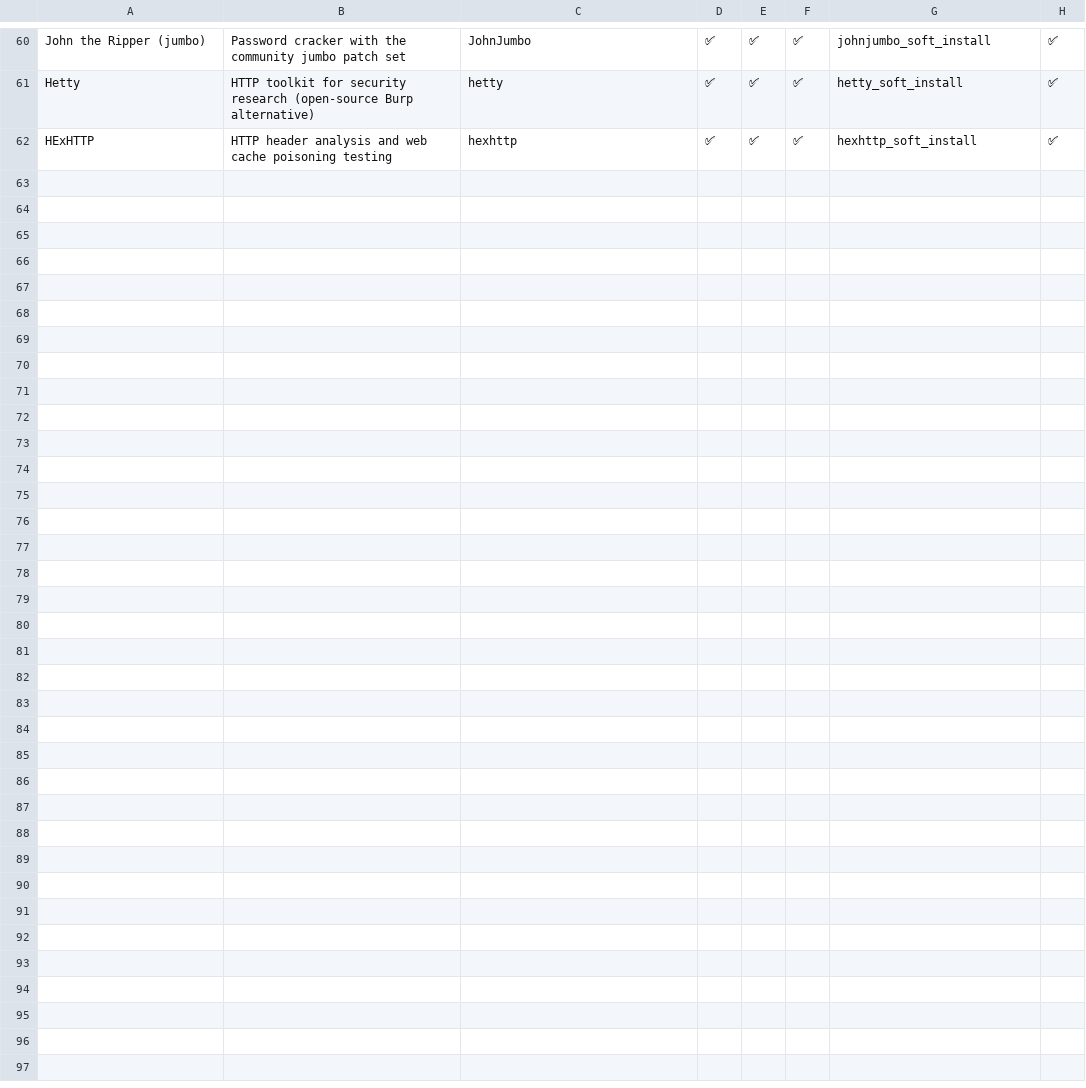
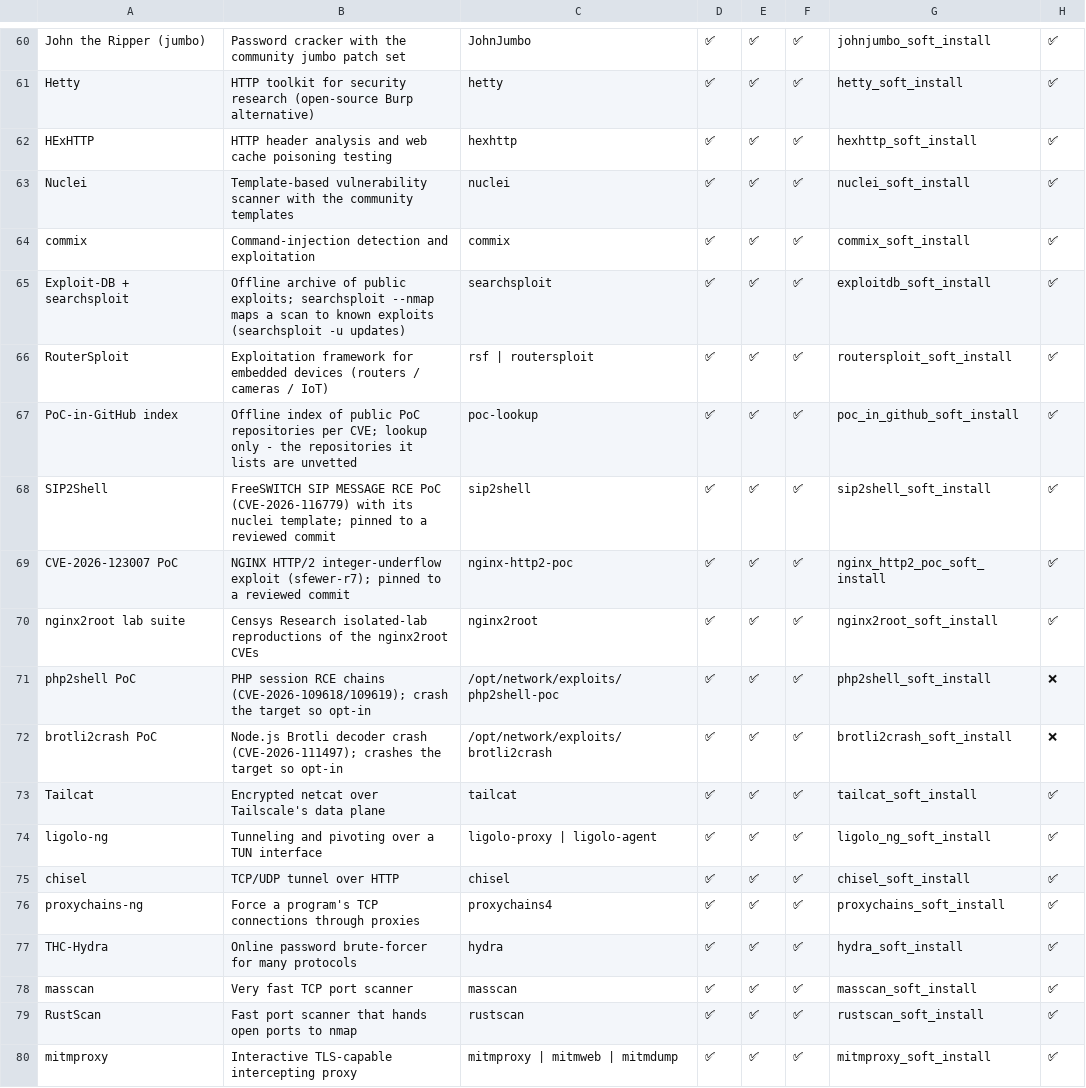
Before and after one commit to PentHertz/rfswift-doc-v2, a CSV file: content/docs/guide/tools_for_network.csv, drawn as a sheet; only a part is shown, gaps mark what is left out.

```diff
--- a/content/docs/guide/tools_for_network.csv
+++ b/content/docs/guide/tools_for_network.csv
@@ -62 +62,19 @@ Hetty,HTTP toolkit for security research (open-source Burp alternative),hetty,
 HExHTTP,HTTP header analysis and web cache poisoning testing,hexhttp,✅,✅,✅,hexhttp_soft_install,✅
+Nuclei,Template-based vulnerability scanner with the community templates,nuclei,✅,✅,✅,nuclei_soft_install,✅
+commix,Command-injection detection and exploitation,commix,✅,✅,✅,commix_soft_install,✅
+Exploit-DB + searchsploit,Offline archive of public exploits; searchsploit --nmap maps a scan to known exploits (searchsploit -u updates),searchsploit,✅,✅,✅,exploitdb_soft_install,✅
+RouterSploit,Exploitation framework for embedded devices (routers / cameras / IoT),rsf | routersploit,✅,✅,✅,routersploit_soft_install,✅
+PoC-in-GitHub index,Offline index of public PoC repositories per CVE; lookup only - the repositories it lists are unvetted,poc-lookup,✅,✅,✅,poc_in_github_soft_install,✅
+SIP2Shell,FreeSWITCH SIP MESSAGE RCE PoC (CVE-2026-116779) with its nuclei template; pinned to a reviewed commit,sip2shell,✅,✅,✅,sip2shell_soft_install,✅
+CVE-2026-123007 PoC,NGINX HTTP/2 integer-underflow exploit (sfewer-r7); pinned to a reviewed commit,nginx-http2-poc,✅,✅,✅,nginx_http2_poc_soft_install,✅
+nginx2root lab suite,Censys Research isolated-lab reproductions of the nginx2root CVEs,nginx2root,✅,✅,✅,nginx2root_soft_install,✅
+php2shell PoC,PHP session RCE chains (CVE-2026-109618/109619); crash the target so opt-in,/opt/network/exploits/php2shell-poc,✅,✅,✅,php2shell_soft_install,❌
+brotli2crash PoC,Node.js Brotli decoder crash (CVE-2026-111497); crashes the target so opt-in,/opt/network/exploits/brotli2crash,✅,✅,✅,brotli2crash_soft_install,❌
+Tailcat,Encrypted netcat over Tailscale's data plane,tailcat,✅,✅,✅,tailcat_soft_install,✅
+ligolo-ng,Tunneling and pivoting over a TUN interface,ligolo-proxy | ligolo-agent,✅,✅,✅,ligolo_ng_soft_install,✅
+chisel,TCP/UDP tunnel over HTTP,chisel,✅,✅,✅,chisel_soft_install,✅
+proxychains-ng,Force a program's TCP connections through proxies,proxychains4,✅,✅,✅,proxychains_soft_install,✅
+THC-Hydra,Online password brute-forcer for many protocols,hydra,✅,✅,✅,hydra_soft_install,✅
+masscan,Very fast TCP port scanner,masscan,✅,✅,✅,masscan_soft_install,✅
+RustScan,Fast port scanner that hands open ports to nmap,rustscan,✅,✅,✅,rustscan_soft_install,✅
+mitmproxy,Interactive TLS-capable intercepting proxy,mitmproxy | mitmweb | mitmdump,✅,✅,✅,mitmproxy_soft_install,✅
```
Also changed, not shown: content/docs/guide/precompimages.csv, content/docs/guide/tools_for_ad.csv, 40 other files.
